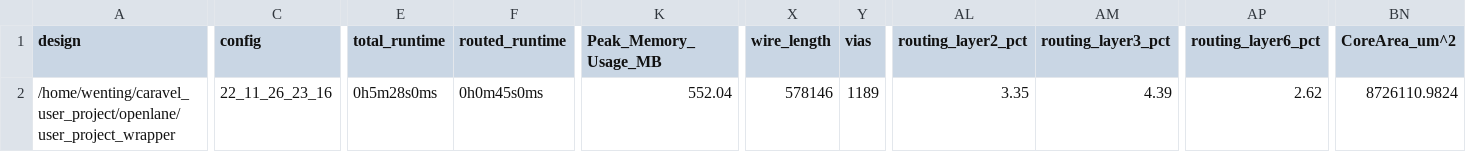
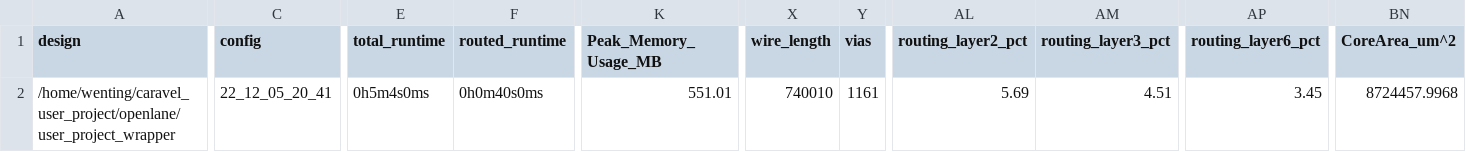
Before and after one commit to zephray/vb-gfmpw0, a CSV file: signoff/user_project_wrapper/metrics.csv, drawn as a sheet; only a part is shown, gaps mark what is left out; the diff names each change by its address in the sheet, - before the commit and + after, or states it on an @@ line.

```diff
--- a/signoff/user_project_wrapper/metrics.csv
+++ b/signoff/user_project_wrapper/metrics.csv
-C2 (config): 22_11_26_23_16
+C2 (config): 22_12_05_20_41
-E2 (total_runtime): 0h5m28s0ms
+E2 (total_runtime): 0h5m4s0ms
-F2 (routed_runtime): 0h0m45s0ms
+F2 (routed_runtime): 0h0m40s0ms
-K2 (Peak_Memory_Usage_MB): 552.04
+K2 (Peak_Memory_Usage_MB): 551.01
-X2 (wire_length): 578146
+X2 (wire_length): 740010
-Y2 (vias): 1189
+Y2 (vias): 1161
-AL2 (routing_layer2_pct): 3.35
+AL2 (routing_layer2_pct): 5.69
-AM2 (routing_layer3_pct): 4.39
+AM2 (routing_layer3_pct): 4.51
-AP2 (routing_layer6_pct): 2.62
+AP2 (routing_layer6_pct): 3.45
-BN2 (CoreArea_um^2): 8726110.9824
+BN2 (CoreArea_um^2): 8724457.9968
```
Also changed, not shown: signoff/vb_wrapper/metrics.csv, 29 other files.
